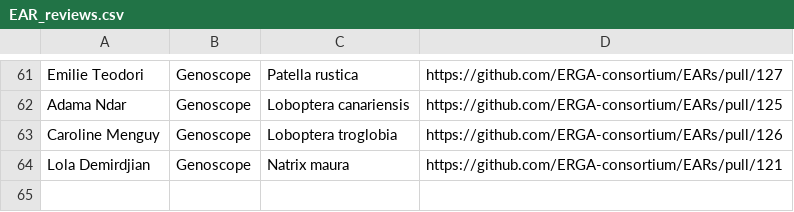
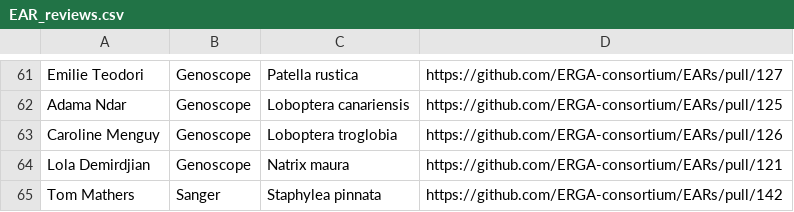
Before and after one commit to ERGA-consortium/EARs, a CSV file: rev/EAR_reviews.csv, drawn as a sheet; only a part is shown, gaps mark what is left out; the diff names each change by its address in the sheet, - before the commit and + after, or states it on an @@ line.

```diff
--- a/rev/EAR_reviews.csv
+++ b/rev/EAR_reviews.csv
+row 65: Tom Mathers | Sanger | Staphylea pinnata | https://github.com/ERGA-consortium/EARs/pull/142
```
